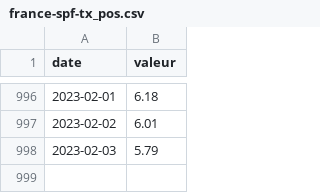
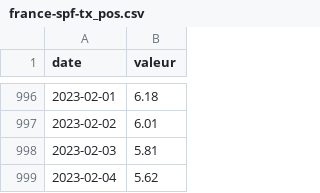
Before and after one commit to vaxelben/covid-19-data-france, a CSV file: data/france-spf-tx_pos.csv, drawn as a sheet; only a part is shown, gaps mark what is left out.

```diff
--- a/data/france-spf-tx_pos.csv
+++ b/data/france-spf-tx_pos.csv
@@ -997,2 +997,3 @@ date,valeur
 2023-02-02,6.01
-2023-02-03,5.79
+2023-02-03,5.81
+2023-02-04,5.62
```
Also changed, not shown: data/dep-spf-R.csv, data/france-spf-R.csv, 8 other files.
